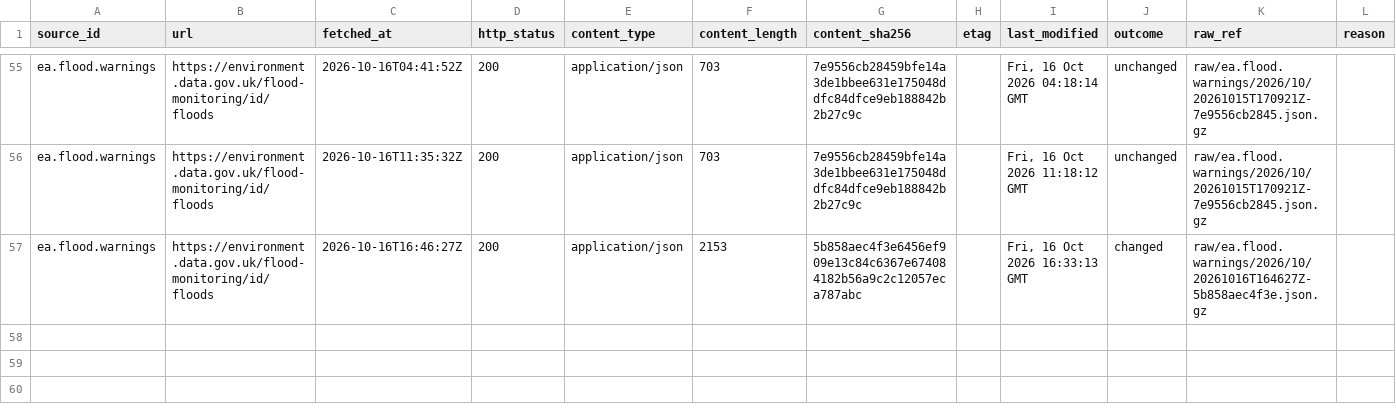
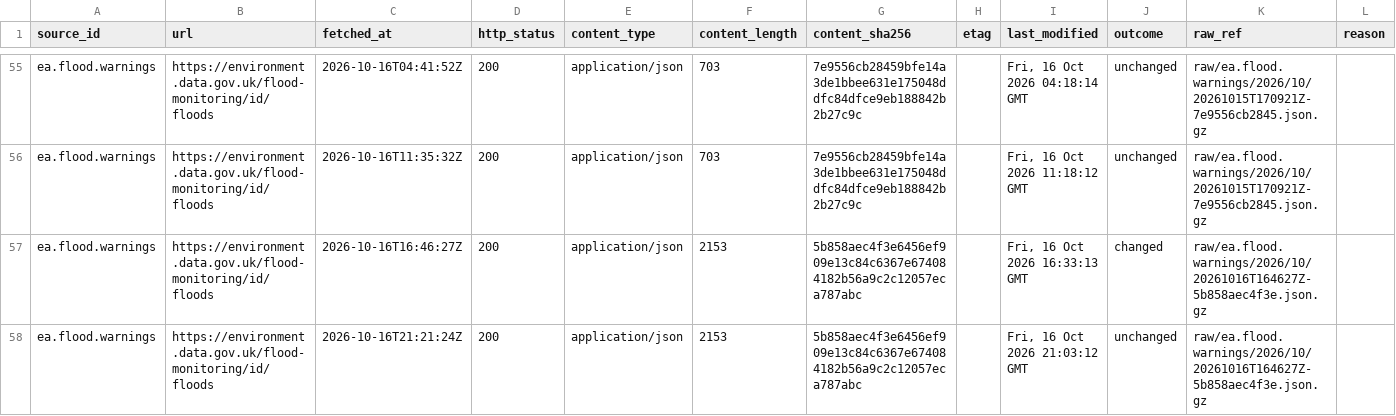
Before and after one commit to q3dresearch/wss-flood-warnings, a CSV file: manifest/ea.flood.warnings/2026-10.csv, drawn as a sheet; only a part is shown, gaps mark what is left out; rows hold the shown columns only; the diff names each change by its address in the sheet, - before the commit and + after, or states it on an @@ line.

```diff
--- a/manifest/ea.flood.warnings/2026-10.csv
+++ b/manifest/ea.flood.warnings/2026-10.csv
+row 58: ea.flood.warnings | https://environment.data.gov.uk/flood-monitoring/id/floods | 2026-10-16T21:21:24Z | 200 | application/json | 2153 | 5b858aec4f3e6456ef909e13c84c6367e674084182b56a9c2c12057eca787abc |  | Fri, 16 Oct 2026 21:03:12 GMT | unchanged | raw/ea.flood.warnings/2026/10/20261016T164627Z-5b858aec4f3e.json.gz
```
Also changed, not shown: 1 other file.
